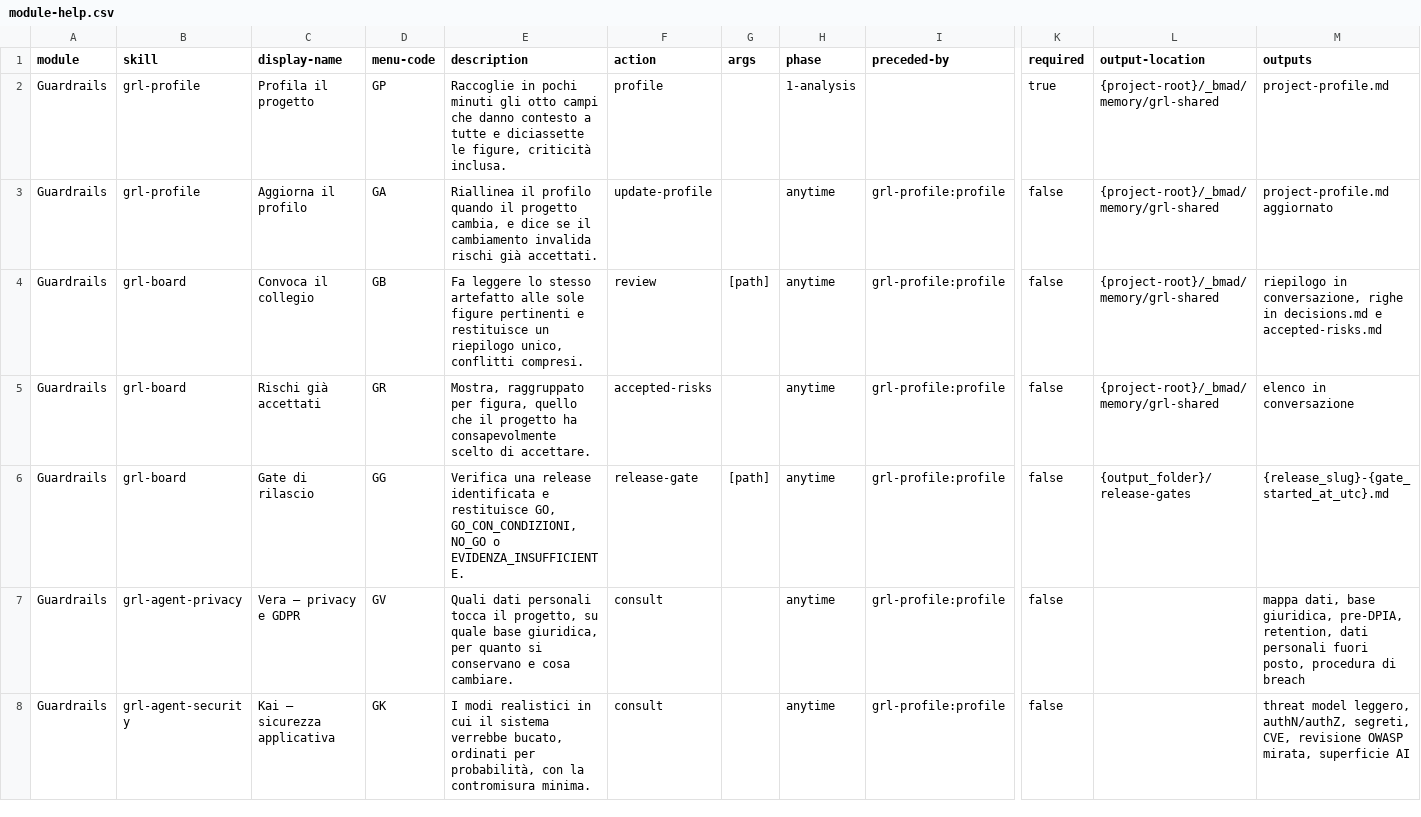
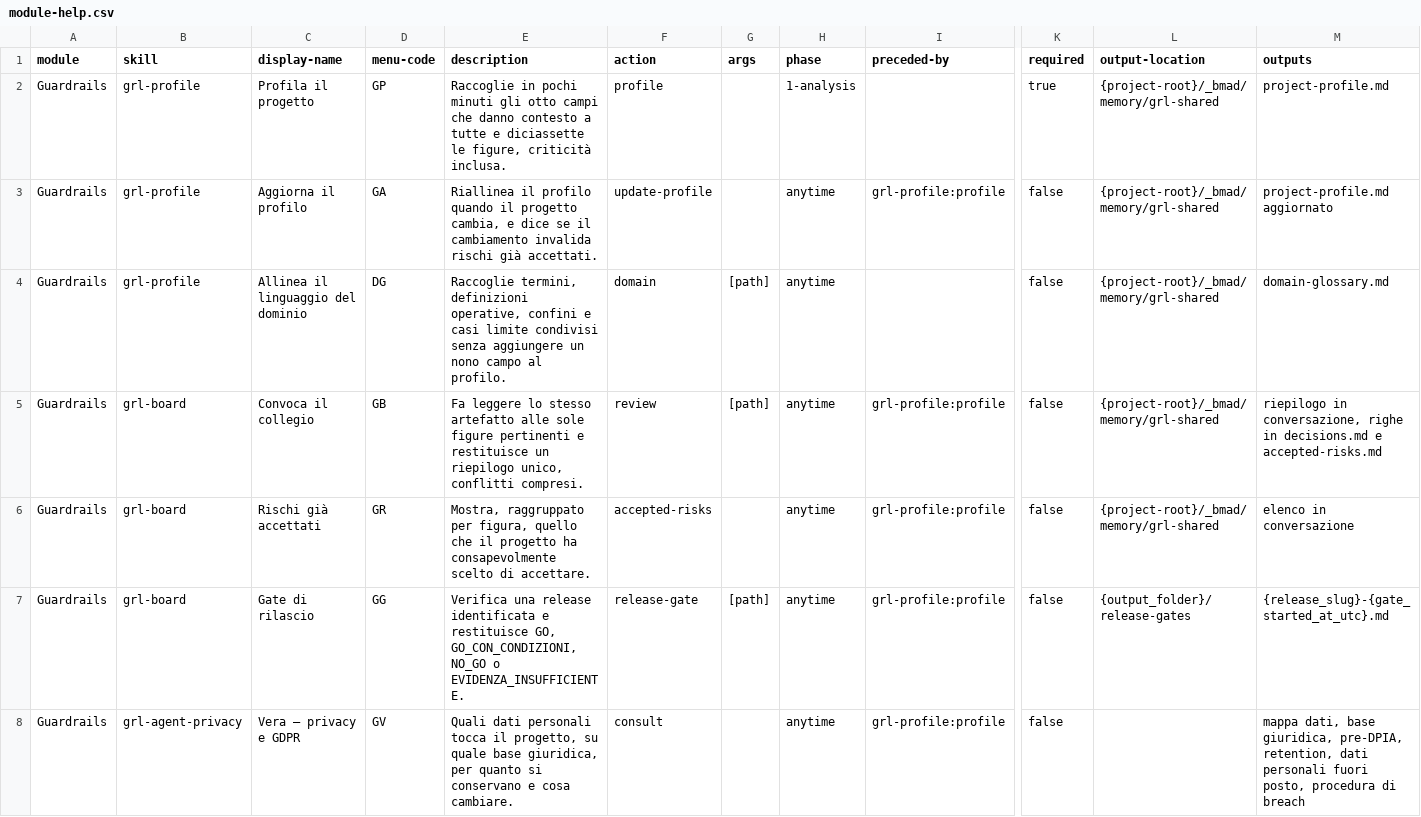
Before and after one commit to mlarese/bmad-module-guardrails, a CSV file: src/module-help.csv, drawn as a sheet; only a part is shown, gaps mark what is left out; the shorter side is filled out with more unchanged rows; rows hold the shown columns only; the diff names each change by its address in the sheet, - before the commit and + after, or states it on an @@ line.

Commit message:
feat: integrate domain modeling and safer workflows

```diff
--- a/src/module-help.csv
+++ b/src/module-help.csv
+row 4: Guardrails | grl-profile | Allinea il linguaggio del dominio | DG | Raccoglie termini, definizioni operative, confini e casi limite condivisi senza aggiungere un nono campo al profilo. | domain | [path] | anytime |  | false | {project-root}/_bmad/memory/grl-shared | domain-glossary.md
```
Also changed, not shown: 33 other files.
